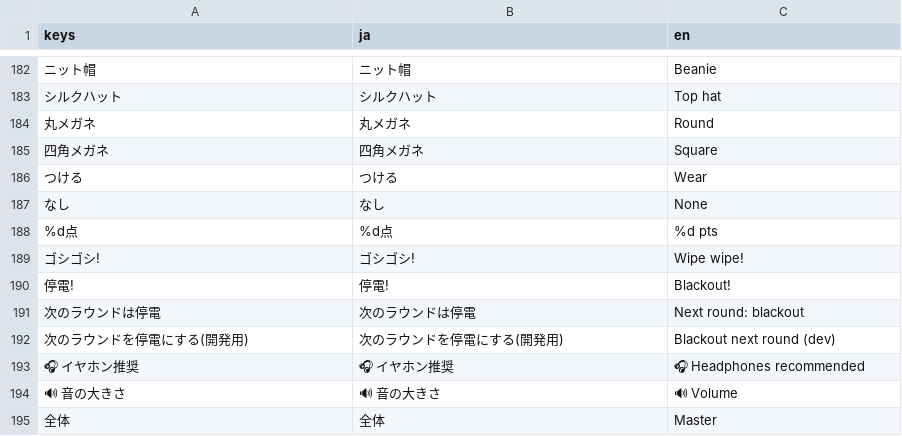
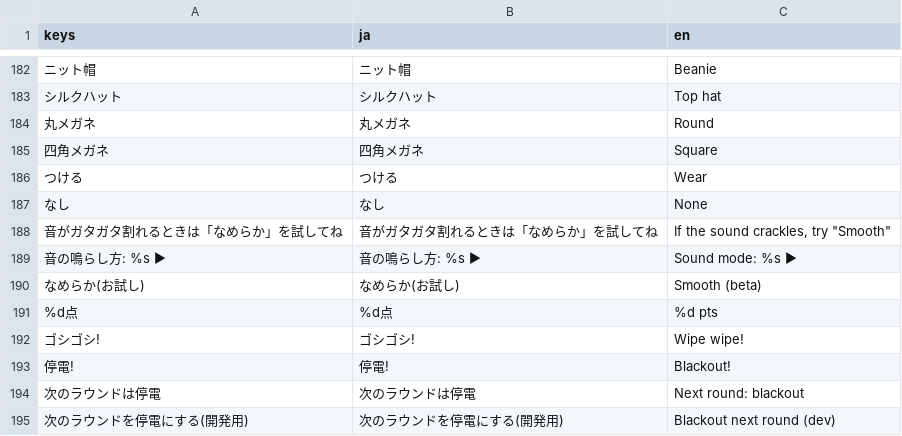
Before and after one commit to LisaYuumi/ushiro-micha-dame, a CSV file: assets/i18n/texts.csv, drawn as a sheet; only a part is shown, gaps mark what is left out; the shorter side is filled out with more unchanged rows; the diff names each change by its address in the sheet, - before the commit and + after, or states it on an @@ line.

```diff
--- a/assets/i18n/texts.csv
+++ b/assets/i18n/texts.csv
+row 188: 音がガタガタ割れるときは「なめらか」を試してね | 音がガタガタ割れるときは「なめらか」を試してね | If the sound crackles, try "Smooth"
+row 189: 音の鳴らし方: %s ▶ | 音の鳴らし方: %s ▶ | Sound mode: %s ▶
+row 190: なめらか(お試し) | なめらか(お試し) | Smooth (beta)
```
Also changed, not shown: 8 other files.
